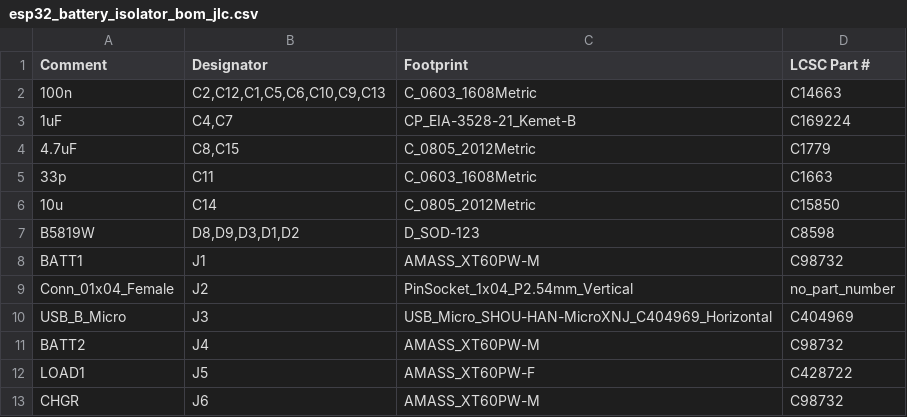
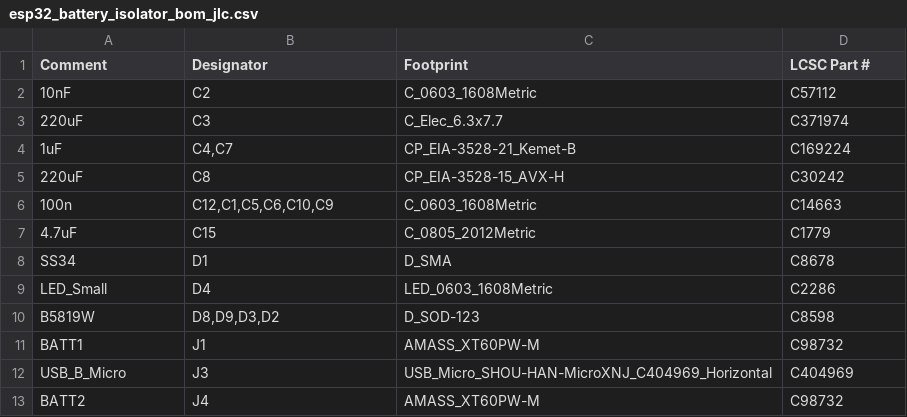
Before and after one commit to 84ace/esp32_battery_isolator, a CSV file: jlcpcb/esp32_battery_isolator_bom_jlc.csv, drawn as a sheet; only a part is shown; the shorter side is filled out with more unchanged rows; the diff covers the shown part only.

```diff
--- a/jlcpcb/esp32_battery_isolator_bom_jlc.csv
+++ b/jlcpcb/esp32_battery_isolator_bom_jlc.csv
@@ -1,10 +1,12 @@
 "Comment","Designator","Footprint","LCSC Part #"
-"100n","C2,C12,C1,C5,C6,C10,C9,C13","C_0603_1608Metric","C14663"
+"10nF","C2","C_0603_1608Metric","C57112"
+"220uF","C3","C_Elec_6.3x7.7","C371974"
 "1uF","C4,C7","CP_EIA-3528-21_Kemet-B","C169224"
-"4.7uF","C8,C15","C_0805_2012Metric","C1779"
-"33p","C11","C_0603_1608Metric","C1663"
-"10u","C14","C_0805_2012Metric","C15850"
-"B5819W","D8,D9,D3,D1,D2","D_SOD-123","C8598"
+"220uF","C8","CP_EIA-3528-15_AVX-H","C30242"
+"100n","C12,C1,C5,C6,C10,C9","C_0603_1608Metric","C14663"
+"4.7uF","C15","C_0805_2012Metric","C1779"
+"SS34","D1","D_SMA","C8678"
+"LED_Small","D4","LED_0603_1608Metric","C2286"
+"B5819W","D8,D9,D3,D2","D_SOD-123","C8598"
 "BATT1","J1","AMASS_XT60PW-M","C98732"
-"Conn_01x04_Female","J2","PinSocket_1x04_P2.54mm_Vertical","no_part_number"
 "USB_B_Micro","J3","USB_Micro_SHOU-HAN-MicroXNJ_C404969_Horizontal","C404969"
```
Also changed, not shown: 2 added rows, 4 removed rows and 4 edited cells elsewhere in this file, jlcpcb/esp32_battery_isolator_cpl_jlc.csv, 39 other files.
